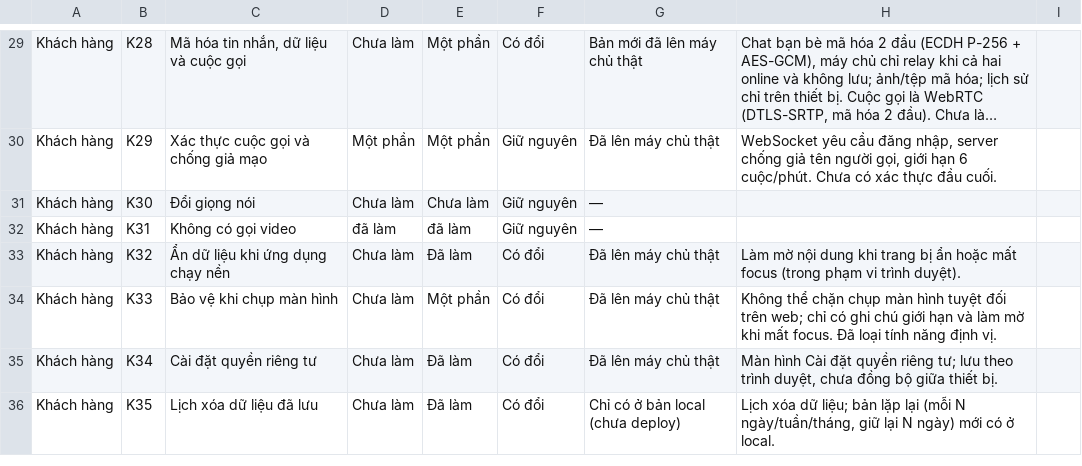
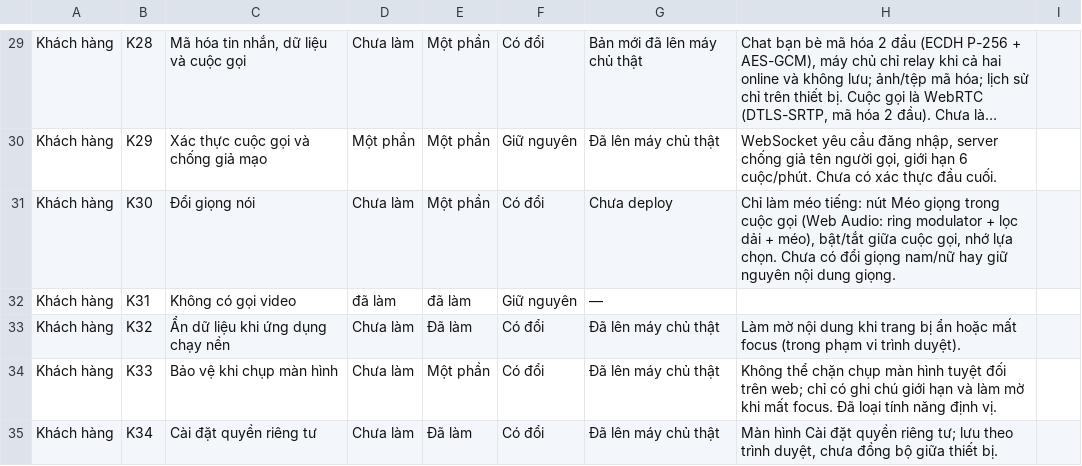
Before and after one commit to ALODEV-CO-LTD/xs-maxmin, a CSV file: docs/yeu_cau/tien_do_chuc_nang.csv, drawn as a sheet; only a part is shown, gaps mark what is left out; the shorter side is filled out with more unchanged rows; long unchanged cells end in …; the diff names each change by its address in the sheet, - before the commit and + after, or states it on an @@ line.

```diff
--- a/docs/yeu_cau/tien_do_chuc_nang.csv
+++ b/docs/yeu_cau/tien_do_chuc_nang.csv
-E31: Chưa làm
+E31: Một phần
-F31: Giữ nguyên
+F31: Có đổi
-G31: —
+G31: Chưa deploy
-H31: (empty)
+H31: Chỉ làm méo tiếng: nút Méo giọng trong cuộc gọi (Web Audio: ring modulator + lọc dải + méo), bật/tắt giữa cuộc gọi, nhớ lựa chọn. Chưa có đổi giọng nam/nữ hay giữ nguyên nội dung giọng.
```
Also changed, not shown: 4 other files.
